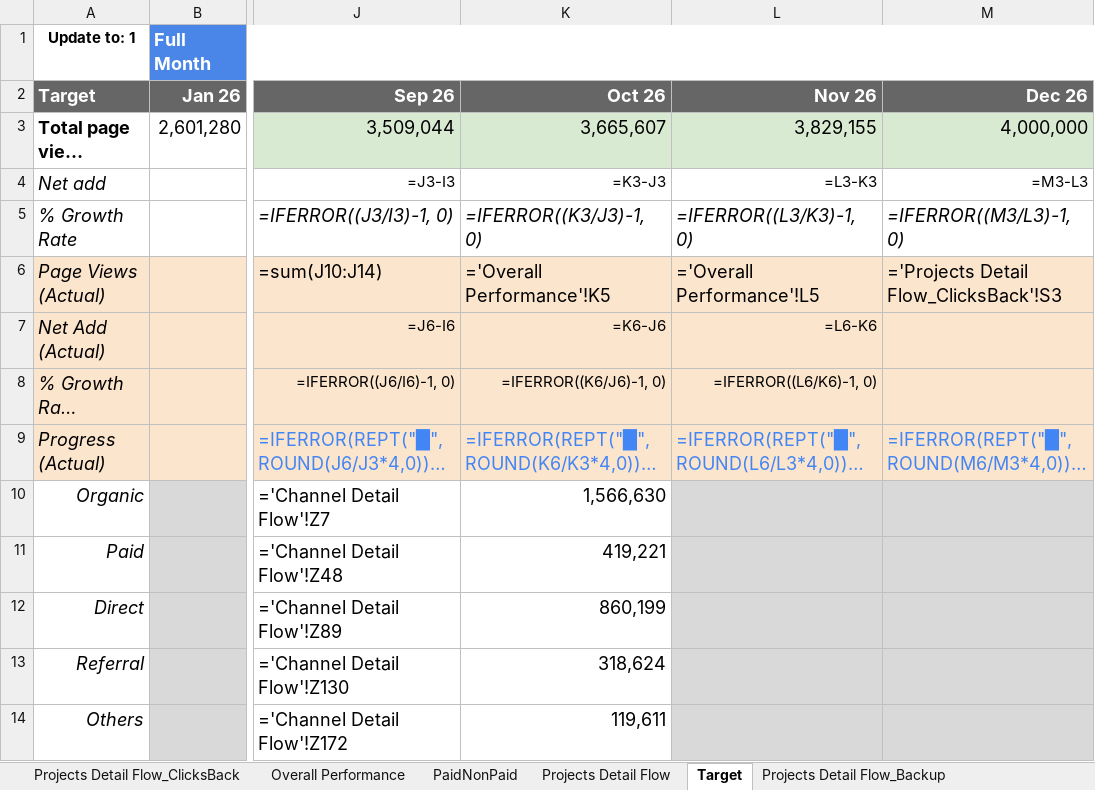
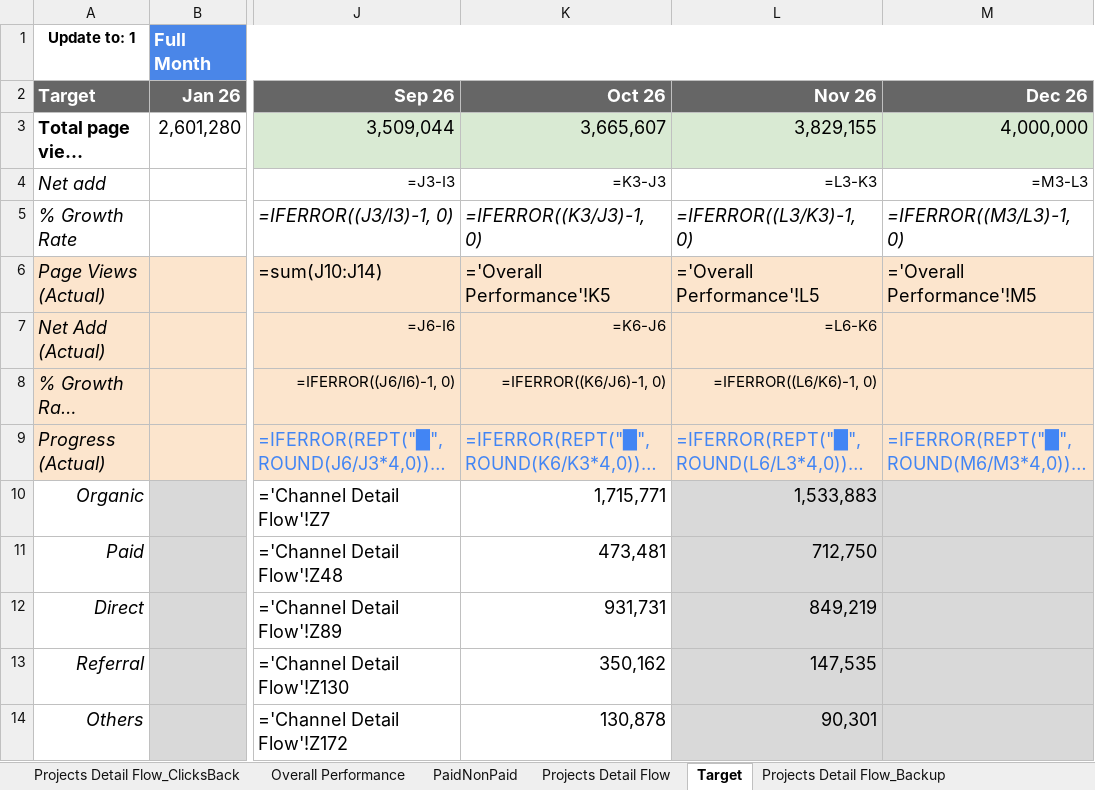
Before and after one commit to stormhoang/hienho-knowledgebase, an Excel workbook: 07_REPORTS/web_performance_tracking.xlsx, sheet Target, drawn as a sheet; only a part is shown, gaps mark what is left out; long unchanged cells end in …; values as stored, in another font and other column widths than the file's, no borders; formulas without a stored value are shown as written; conditional formats not drawn; the diff names each change by its address in the sheet, - before the commit and + after, or states it on an @@ line.

Commit message:
feat(sync): update MTD 15d performance (1.53M PV), calibrate Cinema BRD, and board report

```diff
--- a/07_REPORTS/web_performance_tracking.xlsx (sheet Target)
+++ b/07_REPORTS/web_performance_tracking.xlsx (sheet Target)
-M6 (Dec 26): ='Projects Detail Flow_ClicksBack'!S3
+M6 (Dec 26): ='Overall Performance'!M5
-K10 (Oct 26): 1,566,630
+K10 (Oct 26): 1,715,771
-L10 (Nov 26): (empty)
+L10 (Nov 26): 1,533,883
-K11 (Oct 26): 419,221
+K11 (Oct 26): 473,481
-L11 (Nov 26): (empty)
+L11 (Nov 26): 712,750
-K12 (Oct 26): 860,199
+K12 (Oct 26): 931,731
-L12 (Nov 26): (empty)
+L12 (Nov 26): 849,219
-K13 (Oct 26): 318,624
+K13 (Oct 26): 350,162
-L13 (Nov 26): (empty)
+L13 (Nov 26): 147,535
-K14 (Oct 26): 119,611
+K14 (Oct 26): 130,878
-L14 (Nov 26): (empty)
+L14 (Nov 26): 90,301
```
Also changed, not shown: sheet MTD Pivot, sheet Full month Pivot, sheet Projects Detail Flow, sheet Overall Performance, sheet Channel Detail Flow, sheet PaidNonPaid, 1 more sheet, hidden cells, 07_REPORTS/web_platform_performance.xlsx, 24 other files.
